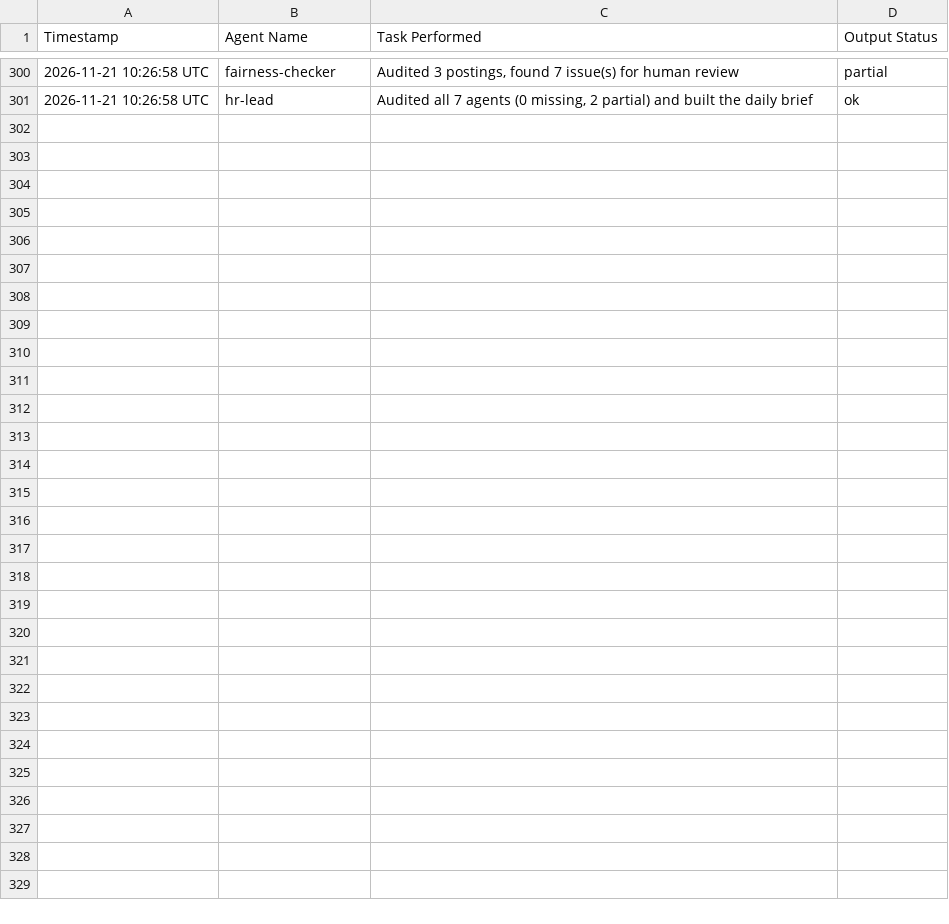
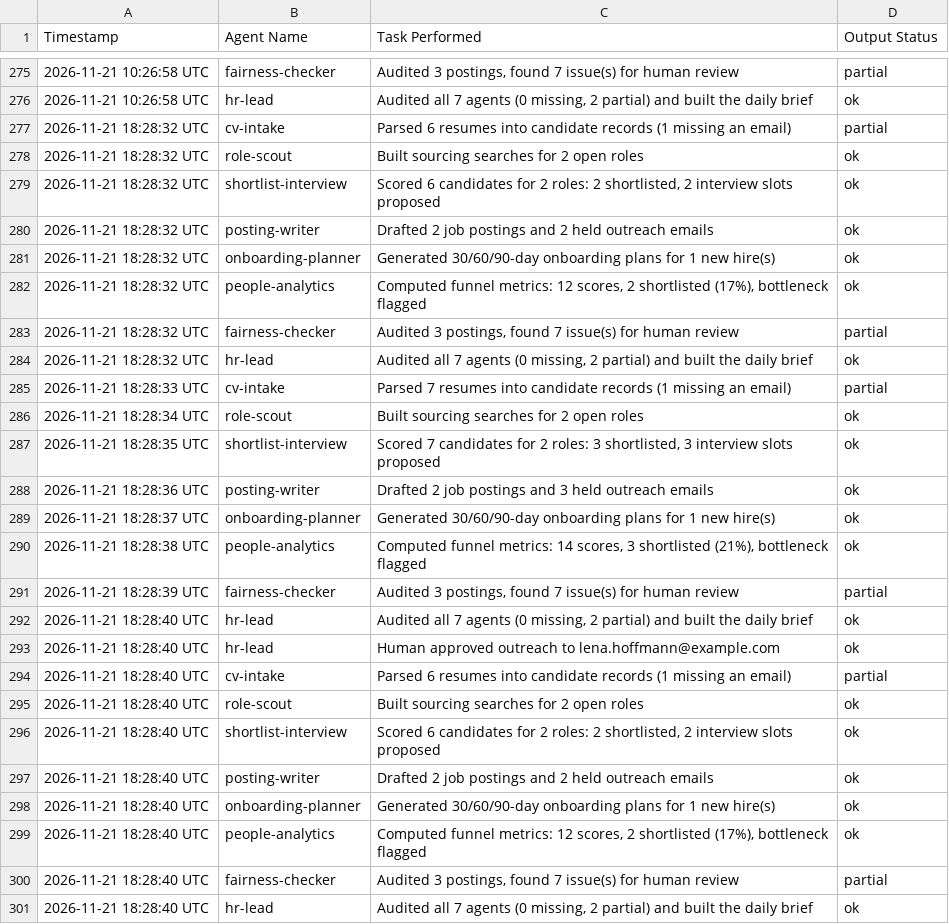
Before and after one commit to mehmoodanas/talentbridge-ai-hr-agency, a CSV file: out/ledger.csv, drawn as a sheet; only a part is shown, gaps mark what is left out; the diff covers the shown part only.

Commit message:
Agents ran: update ledger

```diff
--- a/out/ledger.csv
+++ b/out/ledger.csv
@@ -301 +276,26 @@ Timestamp,Agent Name,Task Performed,Output Status
 "2026-11-21 10:26:58 UTC","hr-lead","Audited all 7 agents (0 missing, 2 partial) and built the daily brief","ok"
+"2026-11-21 18:28:32 UTC","cv-intake","Parsed 6 resumes into candidate records (1 missing an email)","partial"
+"2026-11-21 18:28:32 UTC","role-scout","Built sourcing searches for 2 open roles","ok"
+"2026-11-21 18:28:32 UTC","shortlist-interview","Scored 6 candidates for 2 roles: 2 shortlisted, 2 interview slots proposed","ok"
+"2026-11-21 18:28:32 UTC","posting-writer","Drafted 2 job postings and 2 held outreach emails","ok"
+"2026-11-21 18:28:32 UTC","onboarding-planner","Generated 30/60/90-day onboarding plans for 1 new hire(s)","ok"
+"2026-11-21 18:28:32 UTC","people-analytics","Computed funnel metrics: 12 scores, 2 shortlisted (17%), bottleneck flagged","ok"
+"2026-11-21 18:28:32 UTC","fairness-checker","Audited 3 postings, found 7 issue(s) for human review","partial"
+"2026-11-21 18:28:32 UTC","hr-lead","Audited all 7 agents (0 missing, 2 partial) and built the daily brief","ok"
+"2026-11-21 18:28:33 UTC","cv-intake","Parsed 7 resumes into candidate records (1 missing an email)","partial"
+"2026-11-21 18:28:34 UTC","role-scout","Built sourcing searches for 2 open roles","ok"
+"2026-11-21 18:28:35 UTC","shortlist-interview","Scored 7 candidates for 2 roles: 3 shortlisted, 3 interview slots proposed","ok"
+"2026-11-21 18:28:36 UTC","posting-writer","Drafted 2 job postings and 3 held outreach emails","ok"
+"2026-11-21 18:28:37 UTC","onboarding-planner","Generated 30/60/90-day onboarding plans for 1 new hire(s)","ok"
+"2026-11-21 18:28:38 UTC","people-analytics","Computed funnel metrics: 14 scores, 3 shortlisted (21%), bottleneck flagged","ok"
+"2026-11-21 18:28:39 UTC","fairness-checker","Audited 3 postings, found 7 issue(s) for human review","partial"
+"2026-11-21 18:28:40 UTC","hr-lead","Audited all 7 agents (0 missing, 2 partial) and built the daily brief","ok"
+"2026-11-21 18:28:40 UTC","hr-lead","Human approved outreach to lena.hoffmann@example.com","ok"
+"2026-11-21 18:28:40 UTC","cv-intake","Parsed 6 resumes into candidate records (1 missing an email)","partial"
+"2026-11-21 18:28:40 UTC","role-scout","Built sourcing searches for 2 open roles","ok"
+"2026-11-21 18:28:40 UTC","shortlist-interview","Scored 6 candidates for 2 roles: 2 shortlisted, 2 interview slots proposed","ok"
+"2026-11-21 18:28:40 UTC","posting-writer","Drafted 2 job postings and 2 held outreach emails","ok"
+"2026-11-21 18:28:40 UTC","onboarding-planner","Generated 30/60/90-day onboarding plans for 1 new hire(s)","ok"
+"2026-11-21 18:28:40 UTC","people-analytics","Computed funnel metrics: 12 scores, 2 shortlisted (17%), bottleneck flagged","ok"
+"2026-11-21 18:28:40 UTC","fairness-checker","Audited 3 postings, found 7 issue(s) for human review","partial"
+"2026-11-21 18:28:40 UTC","hr-lead","Audited all 7 agents (0 missing, 2 partial) and built the daily brief","ok"
```
Also changed, not shown: 25 removed rows elsewhere in this file, 3 other files.
